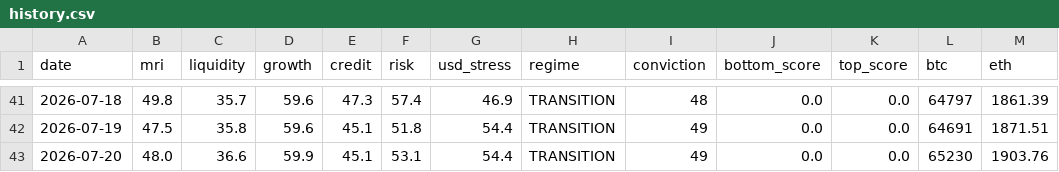
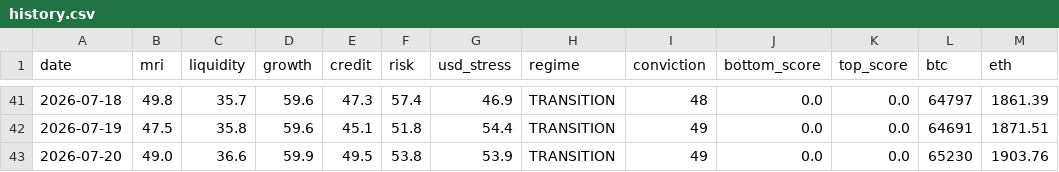
Before and after one commit to noahdeitmerg-svg/makro-dashboard, a CSV file: history.csv, drawn as a sheet; only a part is shown, gaps mark what is left out.

```diff
--- a/history.csv
+++ b/history.csv
@@ -42,2 +42,2 @@ date,mri,liquidity,growth,credit,risk,usd_stress,regime,conviction,bottom_score,
 2026-07-19,47.5,35.8,59.6,45.1,51.8,54.4,TRANSITION,49,0.0,0.0,64691,1871.51
-2026-07-20,48.0,36.6,59.9,45.1,53.1,54.4,TRANSITION,49,0.0,0.0,65230,1903.76
+2026-07-20,49.0,36.6,59.9,49.5,53.8,53.9,TRANSITION,49,0.0,0.0,65230,1903.76
```
Also changed, not shown: 2 other files.
